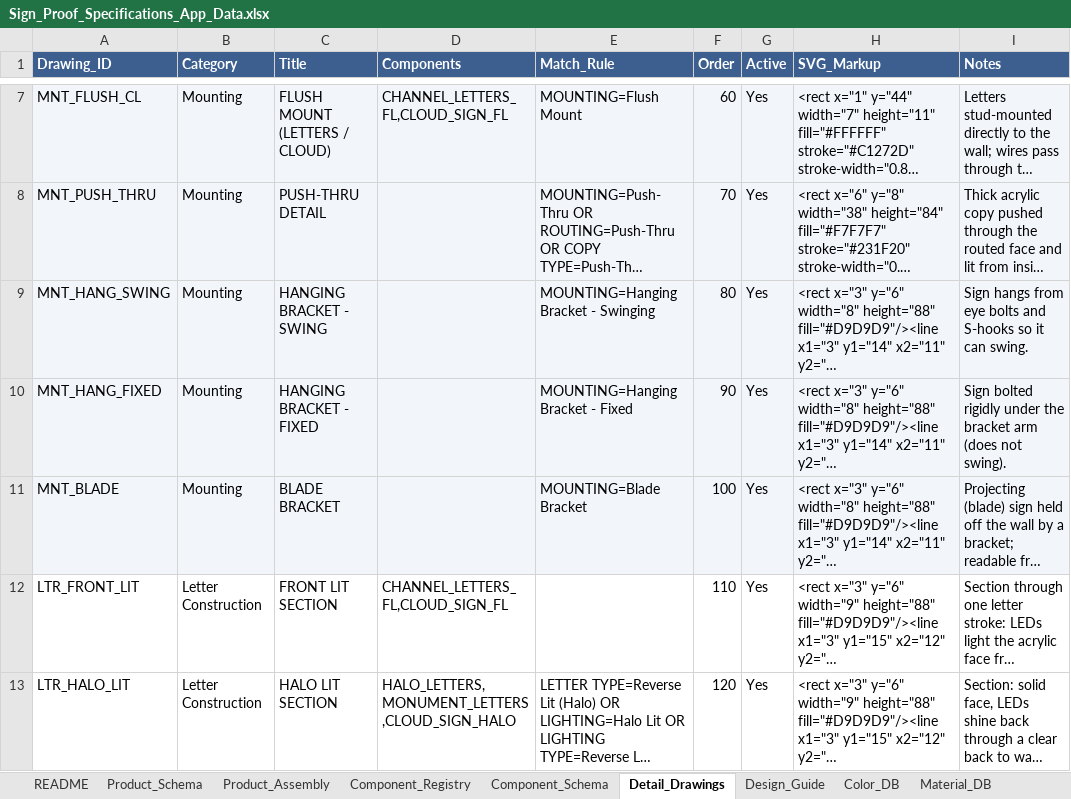
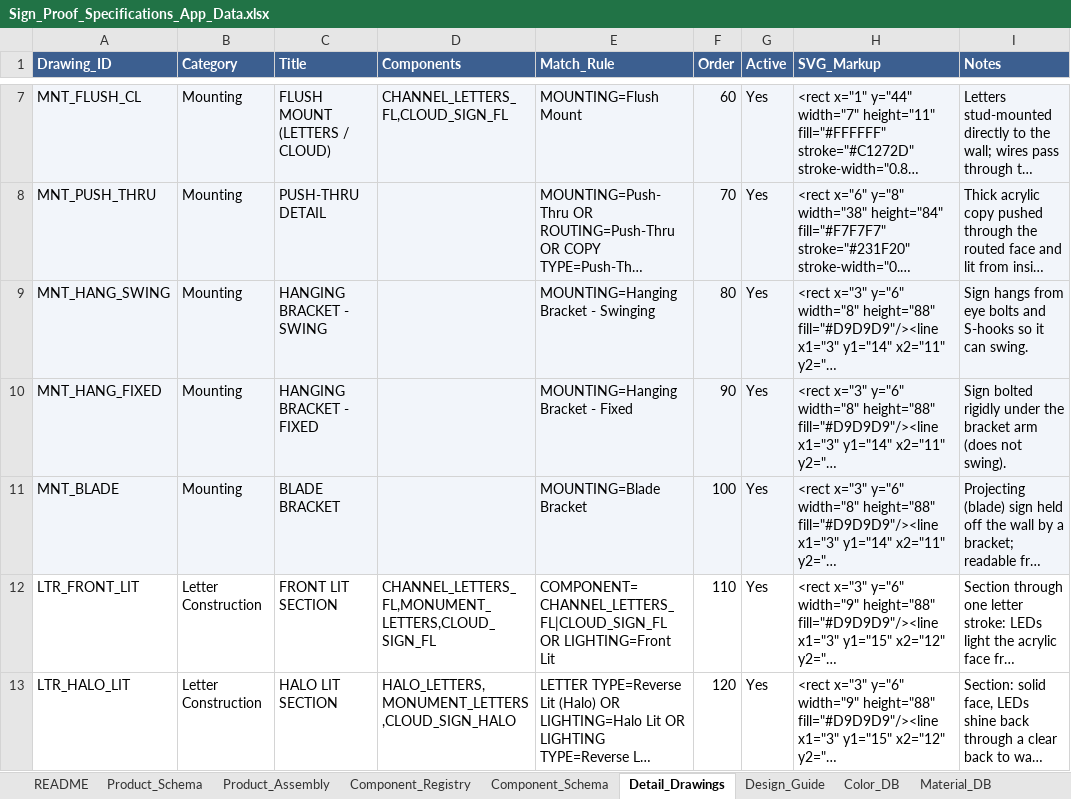
Before and after one commit to The-Sign-Store/Proof-Generation-Tool, an Excel workbook: 1_Google_Sheet/Sign_Proof_Specifications_App_Data.xlsx, sheet Detail_Drawings, drawn as a sheet; only a part is shown, gaps mark what is left out; long unchanged cells end in …; values as stored, in another font and other column widths than the file's, no borders; the diff covers the shown part only; the diff names each change by its address in the sheet, - before the commit and + after, or states it on an @@ line.

```diff
--- a/1_Google_Sheet/Sign_Proof_Specifications_App_Data.xlsx (sheet Detail_Drawings)
+++ b/1_Google_Sheet/Sign_Proof_Specifications_App_Data.xlsx (sheet Detail_Drawings)
-D12 (Components): CHANNEL_LETTERS_FL,CLOUD_SIGN_FL
+D12 (Components): CHANNEL_LETTERS_FL,MONUMENT_LETTERS,CLOUD_SIGN_FL
-E12 (Match_Rule): (empty)
+E12 (Match_Rule): COMPONENT=CHANNEL_LETTERS_FL|CLOUD_SIGN_FL OR LIGHTING=Front Lit
```
Also changed, not shown: 4 edited cells elsewhere in this sheet, sheet Component_Schema, sheet README, sheet Design_Guide, sheet Component_Registry, 9 other files.
